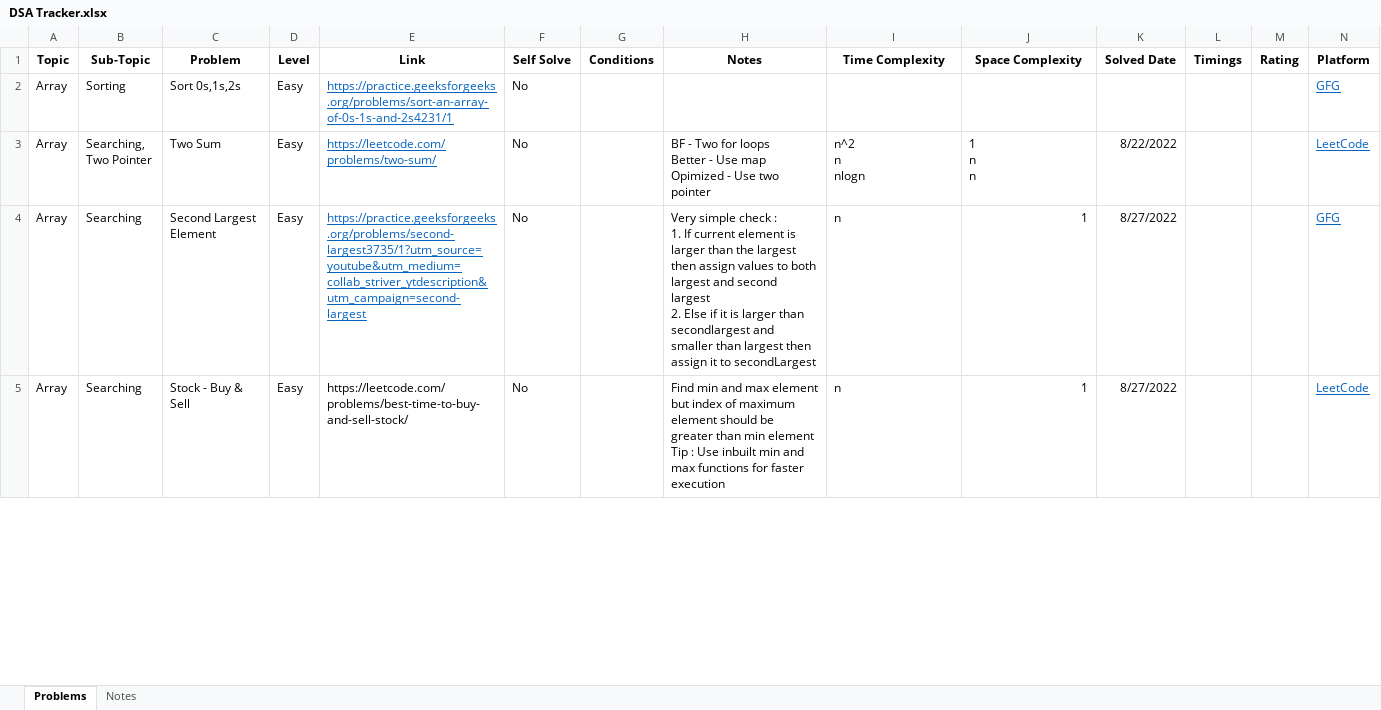
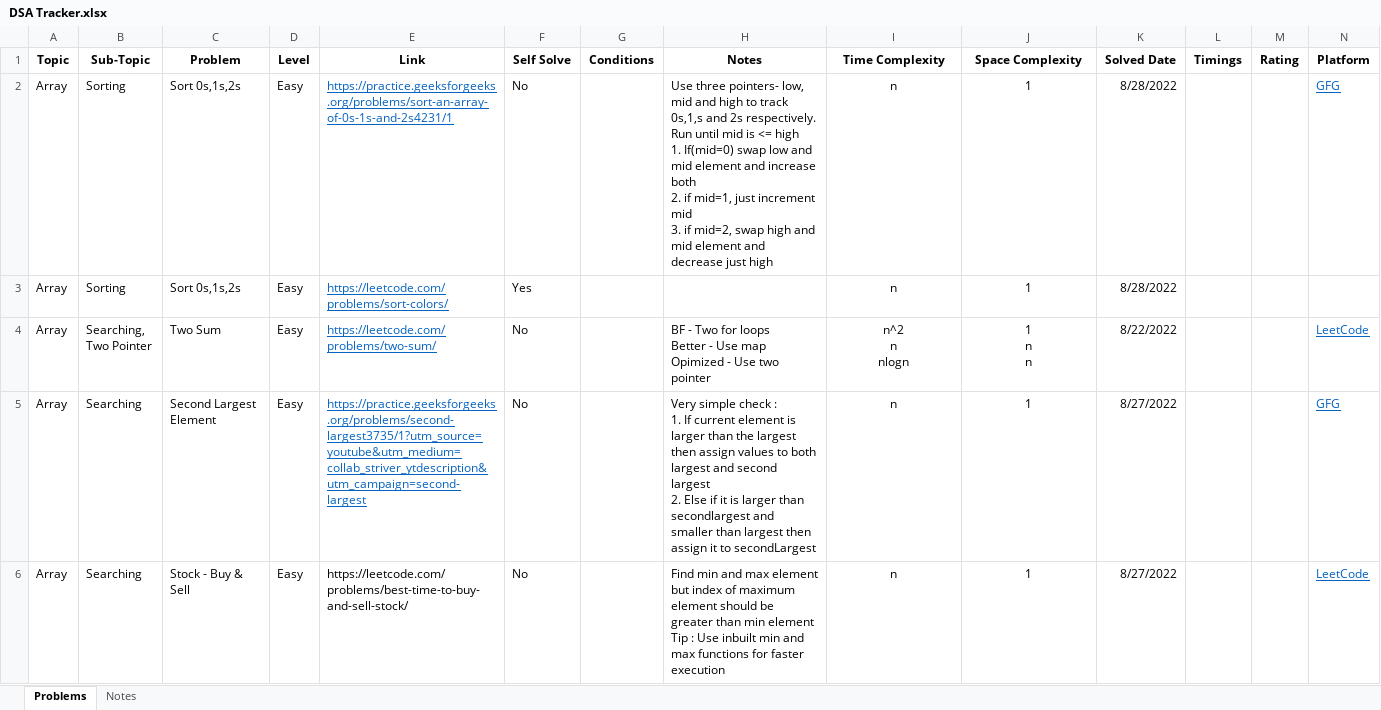
Before and after one commit to divyeshio/Learning-DSA, an Excel workbook: DSA Tracker.xlsx, sheet Problems, drawn as a sheet; only a part is shown; values as stored, in another font and other column widths than the file's, no borders; conditional formats not drawn; addresses are those after the commit; ↵ is a line break in a cell; the diff covers the shown part only; the diff names each change by its address in the sheet, - before the commit and + after, or states it on an @@ line.

Commit message:
Update tracker sheet

```diff
--- a/DSA Tracker.xlsx (sheet Problems)
+++ b/DSA Tracker.xlsx (sheet Problems)
-H2 (Notes): (empty)
+H2 (Notes): Use three pointers- low, mid and high to track 0s,1,s and 2s respectively. ↵ Run until mid is <= high ↵ 1. If(mid=0) swap low and mid element and increase both ↵ 2. if mid=1, just increment mid ↵ 3. if mid=2, swap high and mid element and decrease just high
-I2 (Time Complexity): (empty)
+I2 (Time Complexity): n
-J2 (Space Complexity): (empty)
+J2 (Space Complexity): 1
-K2 (Solved Date): (empty)
+K2 (Solved Date): 8/28/2022
+row 3: Array | Sorting | Sort 0s,1s,2s | Easy | https://leetcode.com/problems/sort-colors/ | Yes |  |  | n | 1 | 8/28/2022
-I4:J4 alignment: left
+I4:J4 alignment: center
-I5:I6 alignment: left
+I5:I6 alignment: center
-J5:J6 alignment: right
+J5:J6 alignment: center
```
Also changed, not shown: 8 added rows, 2 edited cells and cell formats elsewhere in this sheet, formulas that keep their value.
